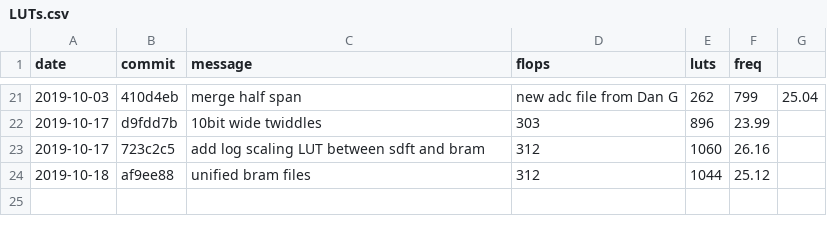
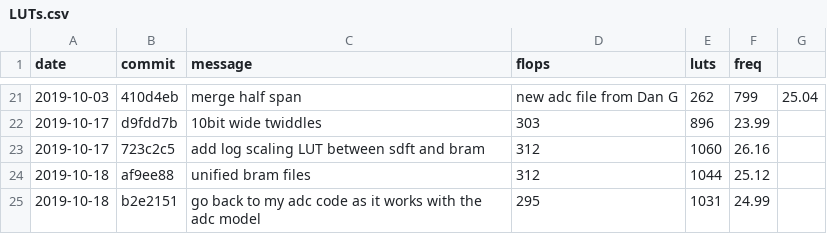
Before and after one commit to mattvenn/fpga-waterfall-badge, a CSV file: rtl/LUTs.csv, drawn as a sheet; only a part is shown, gaps mark what is left out.

```diff
--- a/rtl/LUTs.csv
+++ b/rtl/LUTs.csv
@@ -24 +24,2 @@ date,commit,message,flops,luts,freq
 2019-10-18,af9ee88,unified bram files,312,1044,25.12
+2019-10-18,b2e2151,go back to my adc code as it works with the adc model,295,1031,24.99
```
Also changed, not shown: 1 other file.
